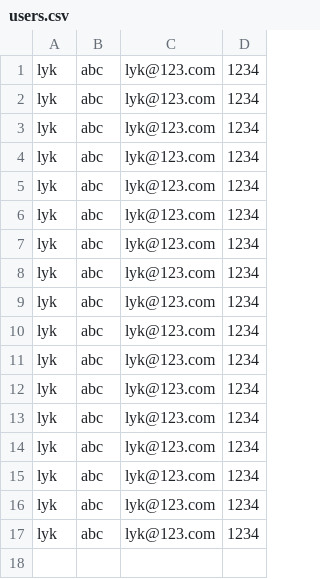
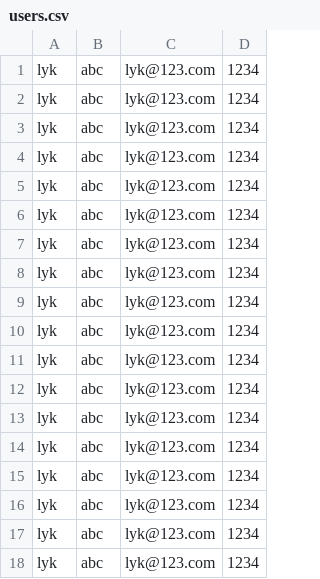
Before and after one commit to warpmatrix/agenda, a CSV file: data/users.csv, drawn as a sheet; the diff names each change by its address in the sheet, - before the commit and + after, or states it on an @@ line.

```diff
--- a/data/users.csv
+++ b/data/users.csv
+row 18: lyk | abc | lyk@123.com | 1234
```
Also changed, not shown: data/meetings.csv, 1 other file.
